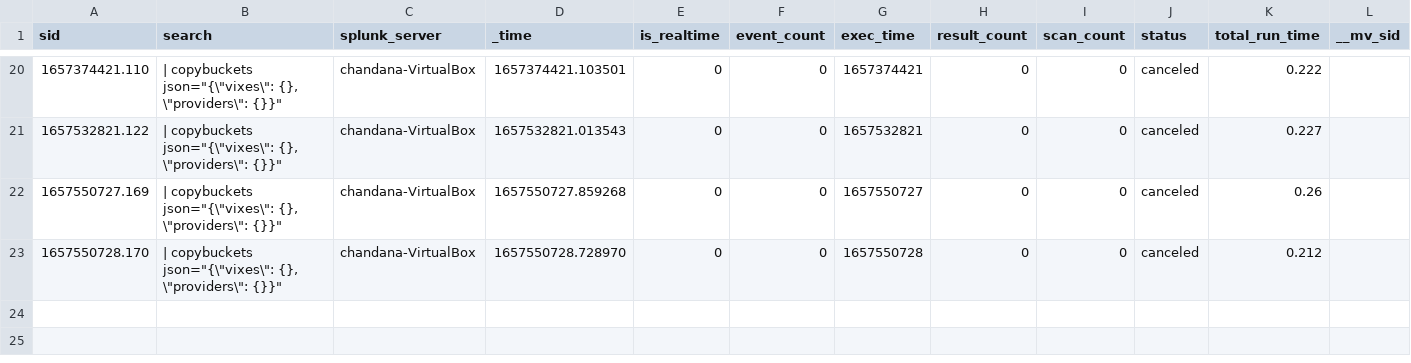
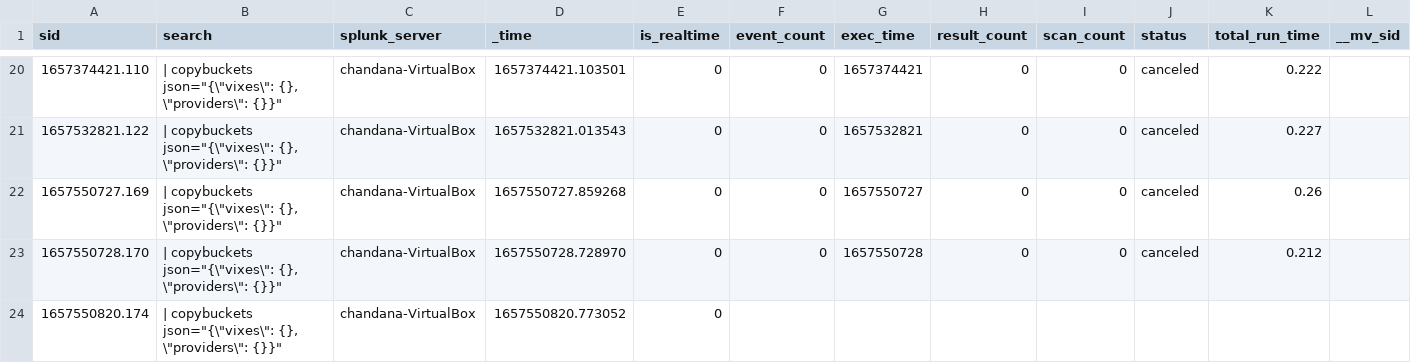
Before and after one commit to chanxxx1999/chandana, a CSV file: users/splunk-system-user/splunk_archiver/history/chandana-VirtualBox.csv, drawn as a sheet; only a part is shown, gaps mark what is left out; rows hold the shown columns only; the diff names each change by its address in the sheet, - before the commit and + after, or states it on an @@ line.

Commit message:
Auto: 216 MB,  1 file changed, 1 insertion(+)

```diff
--- a/users/splunk-system-user/splunk_archiver/history/chandana-VirtualBox.csv
+++ b/users/splunk-system-user/splunk_archiver/history/chandana-VirtualBox.csv
+row 24: 1657550820.174 | | copybuckets json="{\"vixes\": {}, \"providers\": {}}" | chandana-VirtualBox | 1657550820.773052 | 0
```
